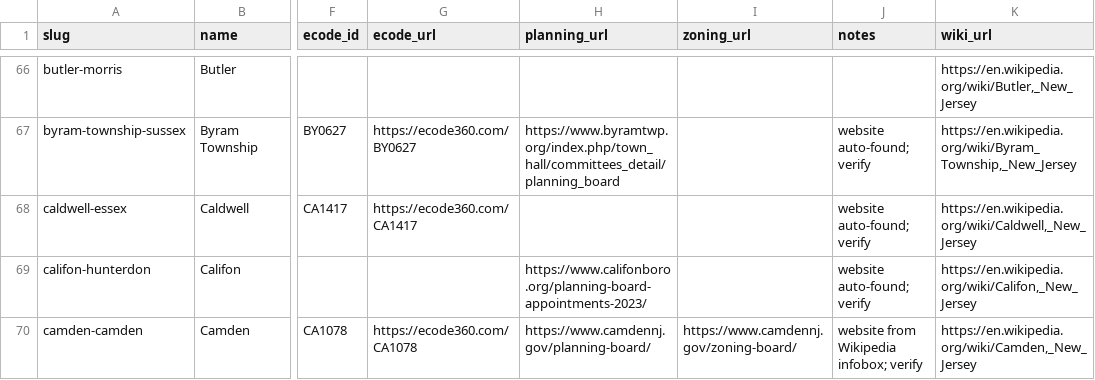
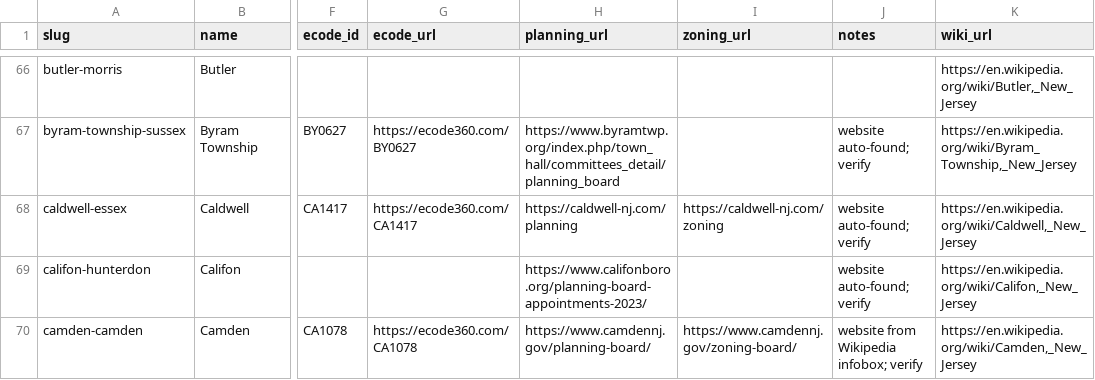
Before and after one commit to rujimhenry-wq/Agendas, a CSV file: data/municipalities.csv, drawn as a sheet; only a part is shown, gaps mark what is left out; the diff covers the shown part only; the diff names each change by its address in the sheet, - before the commit and + after, or states it on an @@ line.

```diff
--- a/data/municipalities.csv
+++ b/data/municipalities.csv
-H68 (planning_url): (empty)
+H68 (planning_url): https://caldwell-nj.com/planning
-I68 (zoning_url): (empty)
+I68 (zoning_url): https://caldwell-nj.com/zoning
```
Also changed, not shown: 11 edited cells elsewhere in this file, 4 other files.
